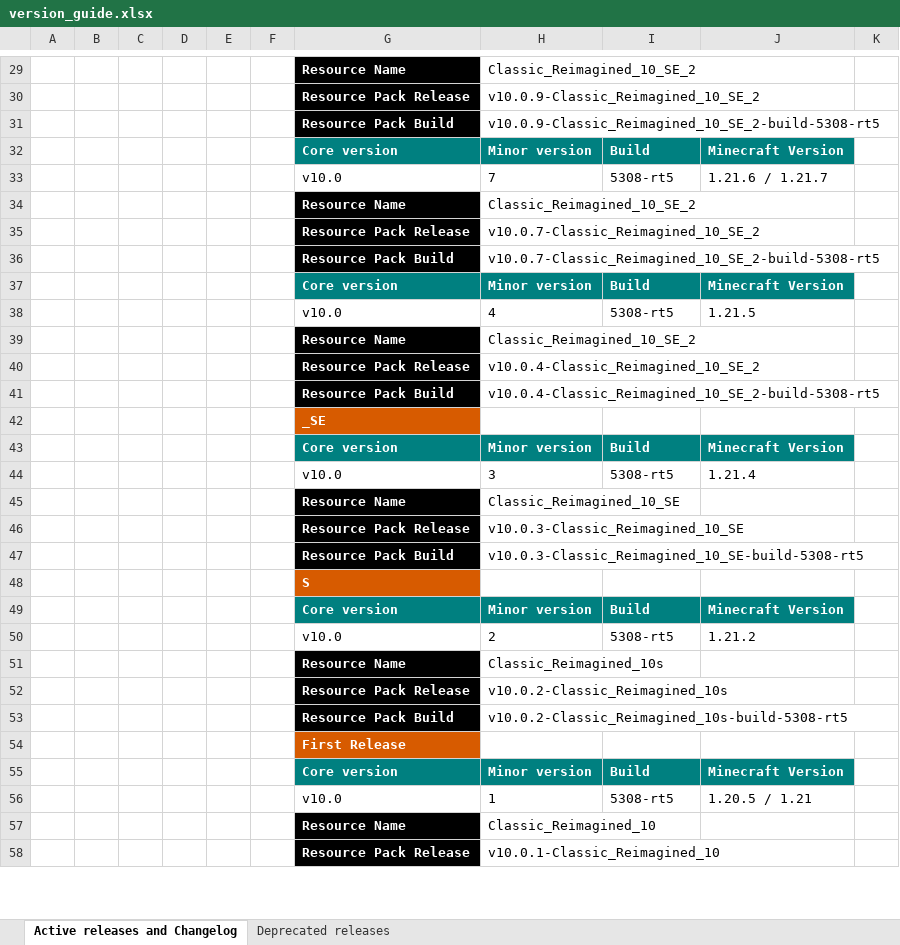
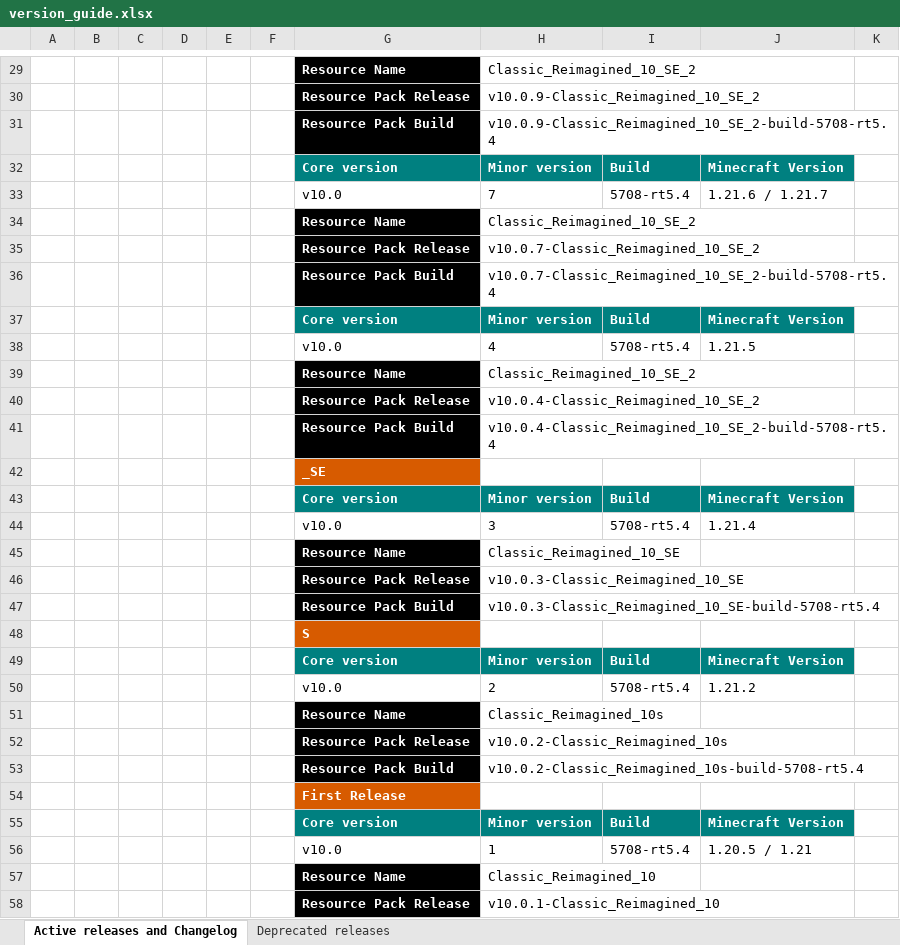
Before and after one commit to DogeStudiosSoftware/Classic-Reimagined, an Excel workbook: version_guide.xlsx, sheet Active releases and Changelog, drawn as a sheet; only a part is shown, gaps mark what is left out; values as stored, in another font and other column widths than the file's, no borders; the diff covers the shown part only; the diff names each change by its address in the sheet, - before the commit and + after, or states it on an @@ line.

Commit message:
Add 1.20.3+ shader support and leaf textures
Adds new shader files (clouds.fsh, clouds.vsh, lightmap.fsh, fog.glsl) for format 90 (1.20.3+). Includes new leaf textures (azalea, cherry, classic, flowering_azalea, jungle, mangrove, pale_oak, spruce) with mipmap metadata. Updates pack.mcmeta to support format 90 and adjusts shader directory version constraints.

```diff
--- a/version_guide.xlsx (sheet Active releases and Changelog)
+++ b/version_guide.xlsx (sheet Active releases and Changelog)
-H31: v10.0.9-Classic_Reimagined_10_SE_2-build-5308-rt5
+H31: v10.0.9-Classic_Reimagined_10_SE_2-build-5708-rt5.4
-I33: 5308-rt5
+I33: 5708-rt5.4
-H36: v10.0.7-Classic_Reimagined_10_SE_2-build-5308-rt5
+H36: v10.0.7-Classic_Reimagined_10_SE_2-build-5708-rt5.4
-I38: 5308-rt5
+I38: 5708-rt5.4
-H41: v10.0.4-Classic_Reimagined_10_SE_2-build-5308-rt5
+H41: v10.0.4-Classic_Reimagined_10_SE_2-build-5708-rt5.4
-I44: 5308-rt5
+I44: 5708-rt5.4
-H47: v10.0.3-Classic_Reimagined_10_SE-build-5308-rt5
+H47: v10.0.3-Classic_Reimagined_10_SE-build-5708-rt5.4
-I50: 5308-rt5
+I50: 5708-rt5.4
-H53: v10.0.2-Classic_Reimagined_10s-build-5308-rt5
+H53: v10.0.2-Classic_Reimagined_10s-build-5708-rt5.4
-I56: 5308-rt5
+I56: 5708-rt5.4
```
Also changed, not shown: 22 edited cells, cell formats and merged cells elsewhere in this sheet, 27 other files.
